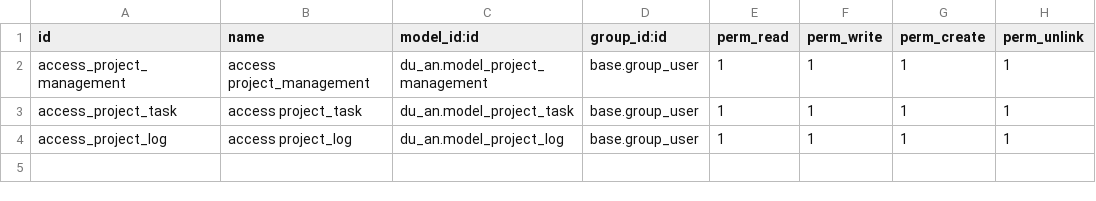
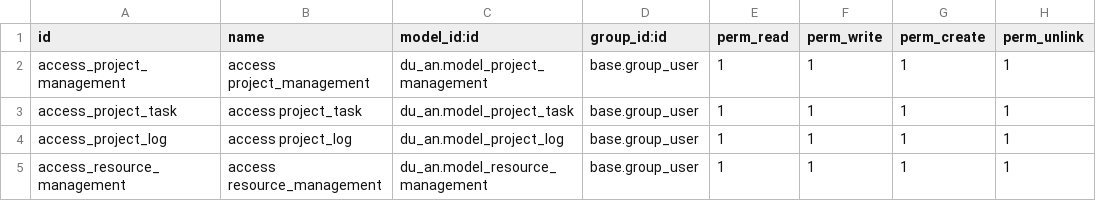
Before and after one commit to thuan07/TTDN-15-05-N7, a CSV file: addons/du_an/security/ir.model.access.csv, drawn as a sheet; the diff names each change by its address in the sheet, - before the commit and + after, or states it on an @@ line.

```diff
--- a/addons/du_an/security/ir.model.access.csv
+++ b/addons/du_an/security/ir.model.access.csv
+row 5: access_resource_management | access resource_management | du_an.model_resource_management | base.group_user | 1 | 1 | 1 | 1
```
Also changed, not shown: 12 other files.
